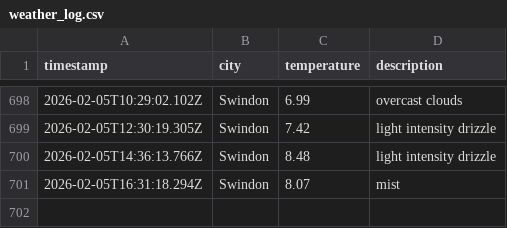
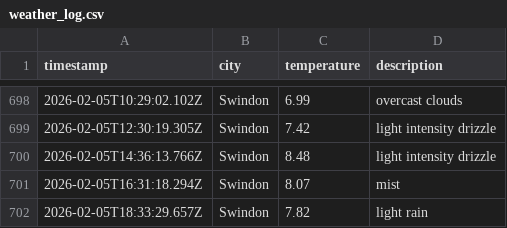
Before and after one commit to sjw-99/DataOps-Weather-App, a CSV file: data/weather_log.csv, drawn as a sheet; only a part is shown, gaps mark what is left out; the diff names each change by its address in the sheet, - before the commit and + after, or states it on an @@ line.

```diff
--- a/data/weather_log.csv
+++ b/data/weather_log.csv
+row 702: 2026-02-05T18:33:29.657Z | Swindon | 7.82 | light rain
```
Also changed, not shown: 1 other file.
